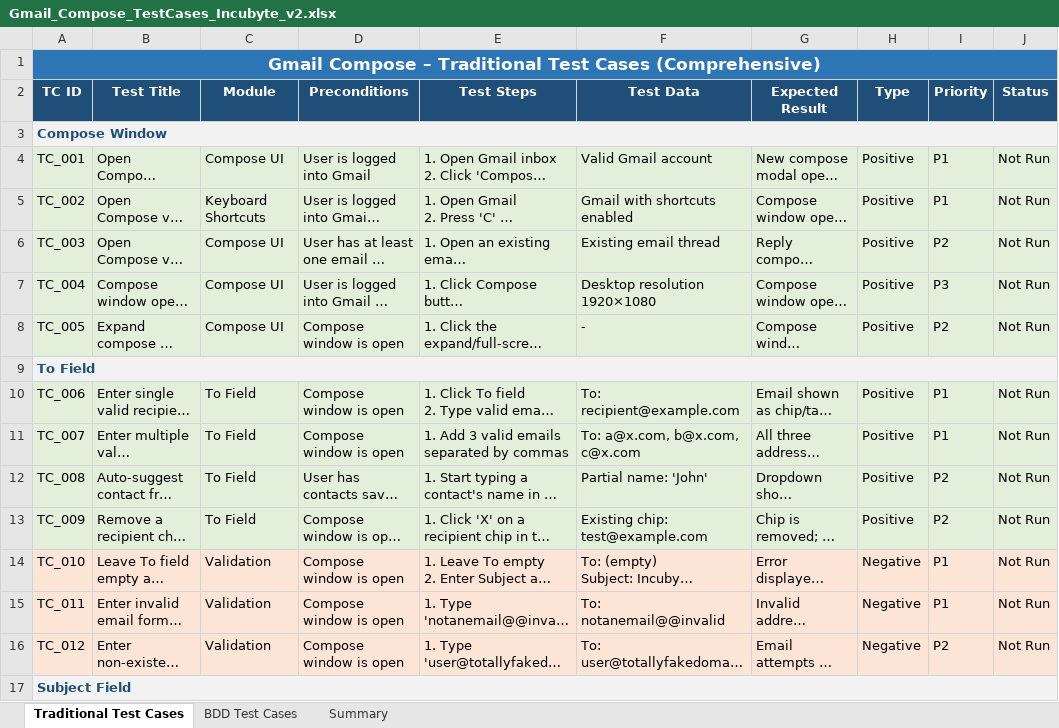
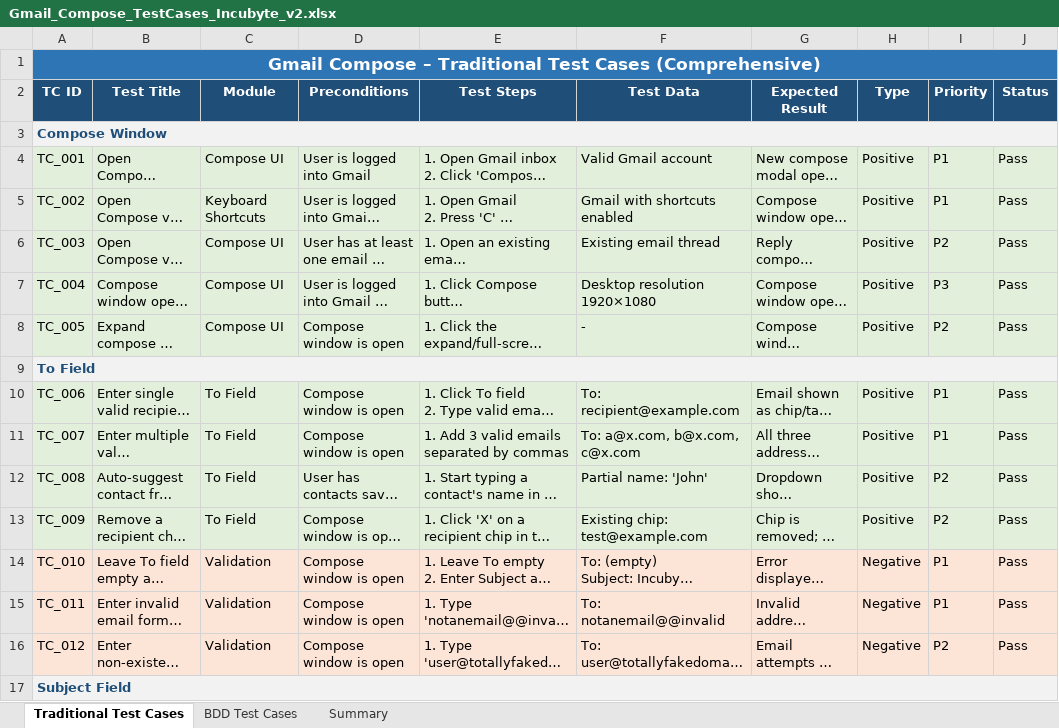
Before and after one commit to immanualrd/incubyte-gmail-compose-assignment, an Excel workbook: Gmail_Compose_TestCases_Incubyte_v2.xlsx, sheet Traditional Test Cases, drawn as a sheet; only a part is shown; long unchanged cells end in …; values as stored, in another font and other column widths than the file's, no borders; the diff covers the shown part only; the diff names each change by its address in the sheet, - before the commit and + after, or states it on an @@ line.

Commit message:
Add files via upload
Update Gmail Compose test cases

```diff
--- a/Gmail_Compose_TestCases_Incubyte_v2.xlsx (sheet Traditional Test Cases)
+++ b/Gmail_Compose_TestCases_Incubyte_v2.xlsx (sheet Traditional Test Cases)
-J4:J8 (Status): Not Run
+J4:J8 (Status): Pass
-J10:J16 (Status): Not Run
+J10:J16 (Status): Pass
```
Also changed, not shown: 47 edited cells elsewhere in this sheet.
